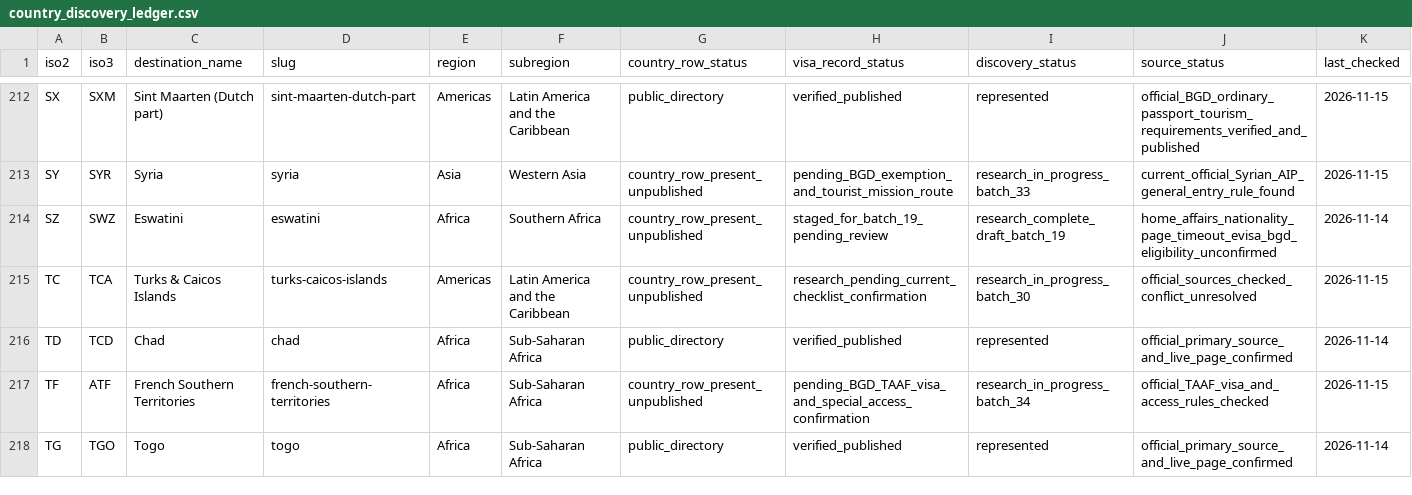
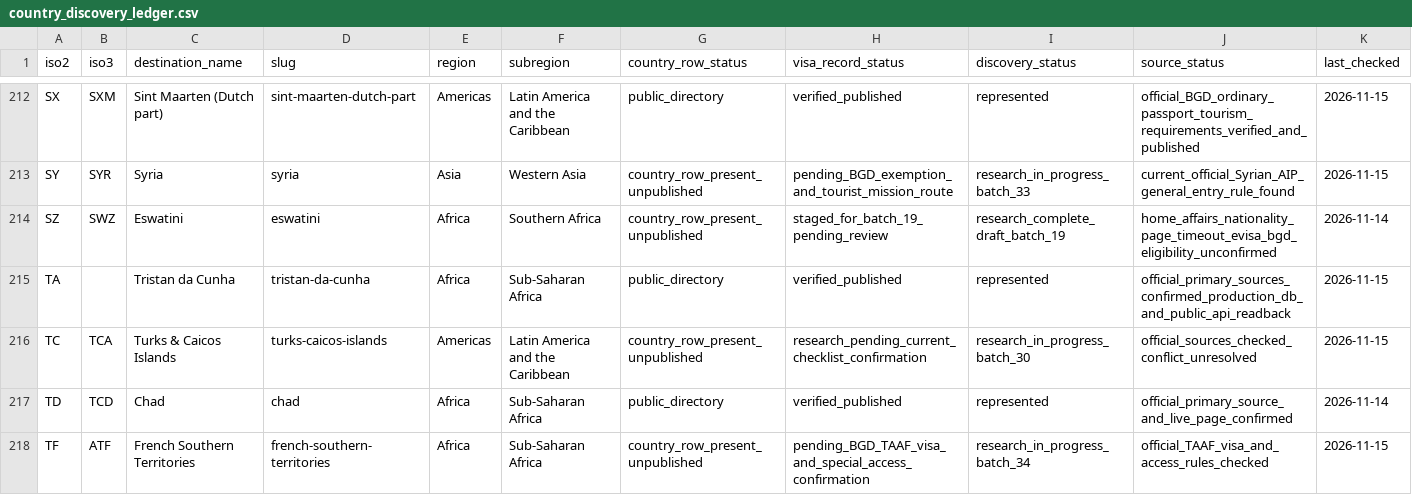
Before and after one commit to raadislam/unigo-backend, a CSV file: database/data/country_discovery_ledger.csv, drawn as a sheet; only a part is shown, gaps mark what is left out; the shorter side is filled out with more unchanged rows; rows hold the shown columns only; the diff names each change by its address in the sheet, - before the commit and + after, or states it on an @@ line.

Commit message:
Reconcile discovery ledger for Tristan da Cunha
Add the successfully imported TA destination to the master discovery ledger with official sources and production/API verification status.

```diff
--- a/database/data/country_discovery_ledger.csv
+++ b/database/data/country_discovery_ledger.csv
+row 215: TA |  | Tristan da Cunha | tristan-da-cunha | Africa | Sub-Saharan Africa | public_directory | verified_published | represented | official_primary_sources_confirmed_production_db_and_public_api_readback | 2026-11-15
```
